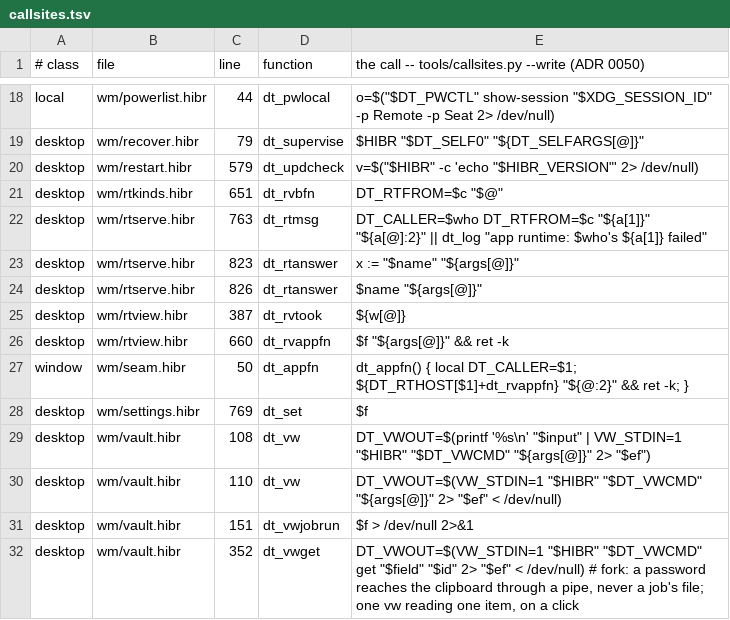
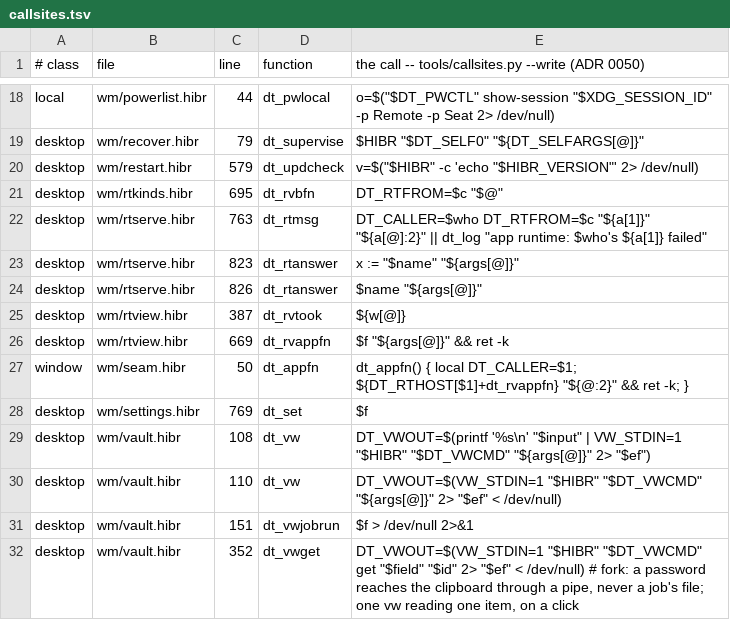
Before and after one commit to osakka/hibr, a TSV file: programs/desktop/callsites.tsv, drawn as a sheet; only a part is shown, gaps mark what is left out.

```diff
--- a/programs/desktop/callsites.tsv
+++ b/programs/desktop/callsites.tsv
@@ -20,3 +20,3 @@ desktop	wm/recover.hibr	79	dt_supervise	"$HIBR" "$DT_SELF0" "${DT_SELFARGS[@]}"
 desktop	wm/restart.hibr	579	dt_updcheck	v=$("$HIBR" -c 'echo "$HIBR_VERSION"' 2> /dev/null)
-desktop	wm/rtkinds.hibr	651	dt_rvbfn	DT_RTFROM=$c "$@"
+desktop	wm/rtkinds.hibr	695	dt_rvbfn	DT_RTFROM=$c "$@"
 desktop	wm/rtserve.hibr	763	dt_rtmsg	DT_CALLER=$who DT_RTFROM=$c "${a[1]}" "${a[@]:2}" || dt_log "app runtime: $who's ${a[1]} failed"
@@ -25,3 +25,3 @@ desktop	wm/rtserve.hibr	826	dt_rtanswer	"$name" "${args[@]}"
 desktop	wm/rtview.hibr	387	dt_rvtook	"${w[@]}"
-desktop	wm/rtview.hibr	660	dt_rvappfn	"$f" "${args[@]}" && ret -k
+desktop	wm/rtview.hibr	669	dt_rvappfn	"$f" "${args[@]}" && ret -k
 window	wm/seam.hibr	50	dt_appfn	dt_appfn() { local DT_CALLER=$1; ${DT_RTHOST[$1]+dt_rvappfn} "${@:2}" && ret -k; }
```
Also changed, not shown: 2 other files.
